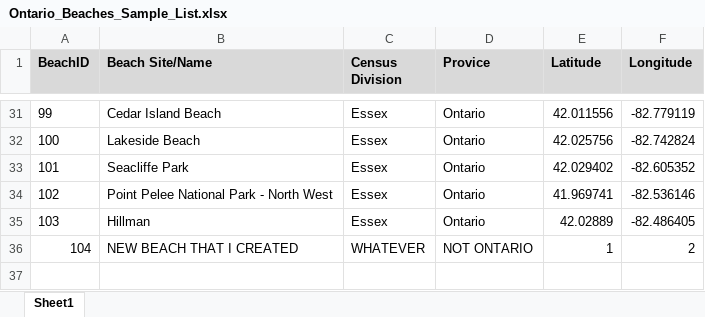
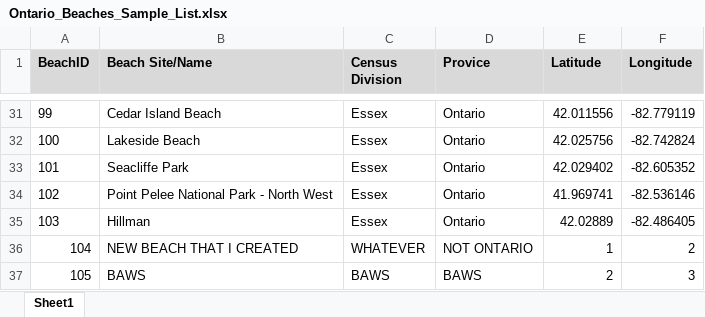
Before and after one commit to alex-driedger/Nurdles, an Excel workbook: server/beachData/Ontario_Beaches_Sample_List.xlsx, sheet Sheet1, drawn as a sheet; only a part is shown, gaps mark what is left out; values as stored, in another font and other column widths than the file's, no borders; the diff names each change by its address in the sheet, - before the commit and + after, or states it on an @@ line.

Commit message:
Found a problem with data import. Pushing before working on it

```diff
--- a/server/beachData/Ontario_Beaches_Sample_List.xlsx (sheet Sheet1)
+++ b/server/beachData/Ontario_Beaches_Sample_List.xlsx (sheet Sheet1)
+row 37: 105 | BAWS | BAWS | BAWS | 2 | 3
```
Also changed, not shown: 12 other files.
